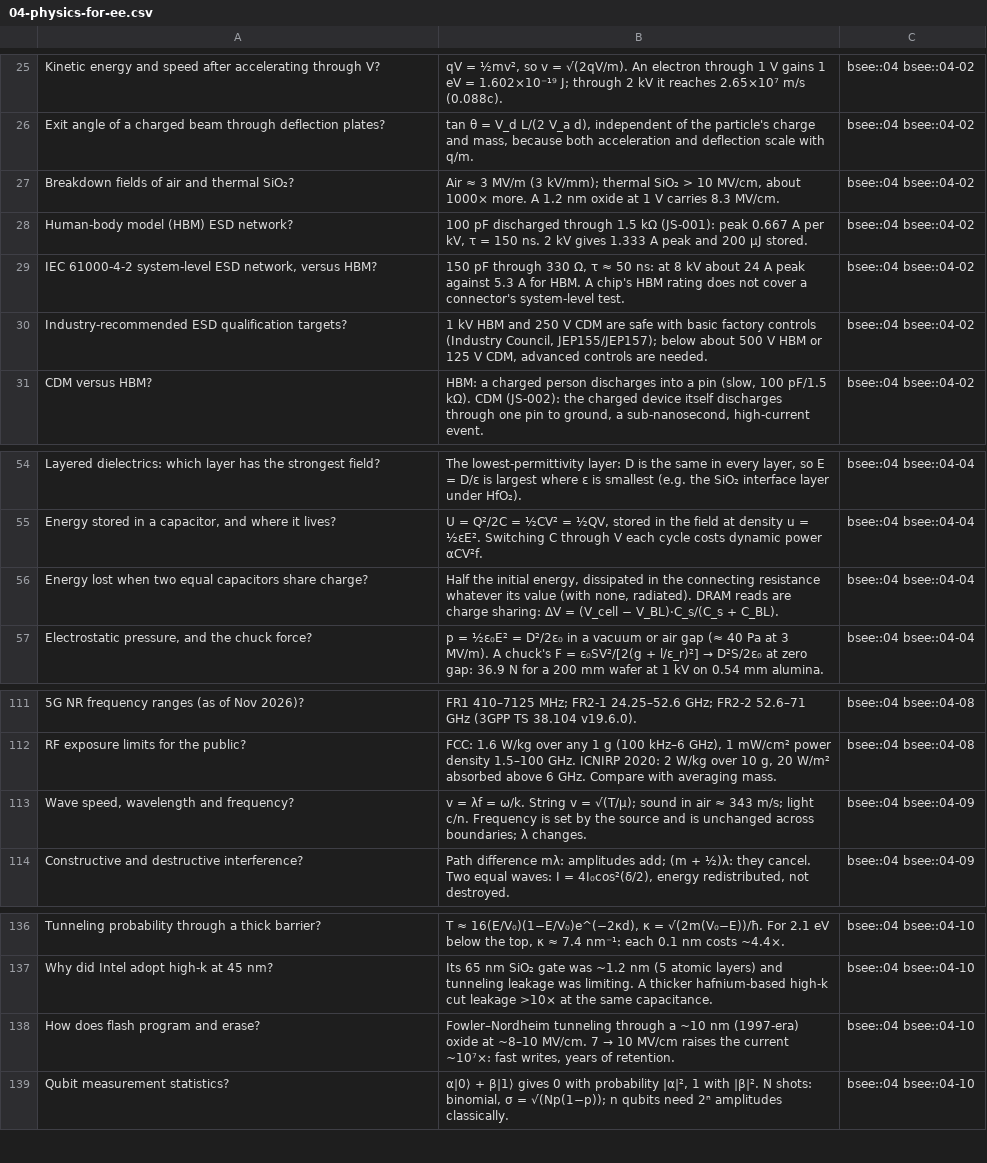
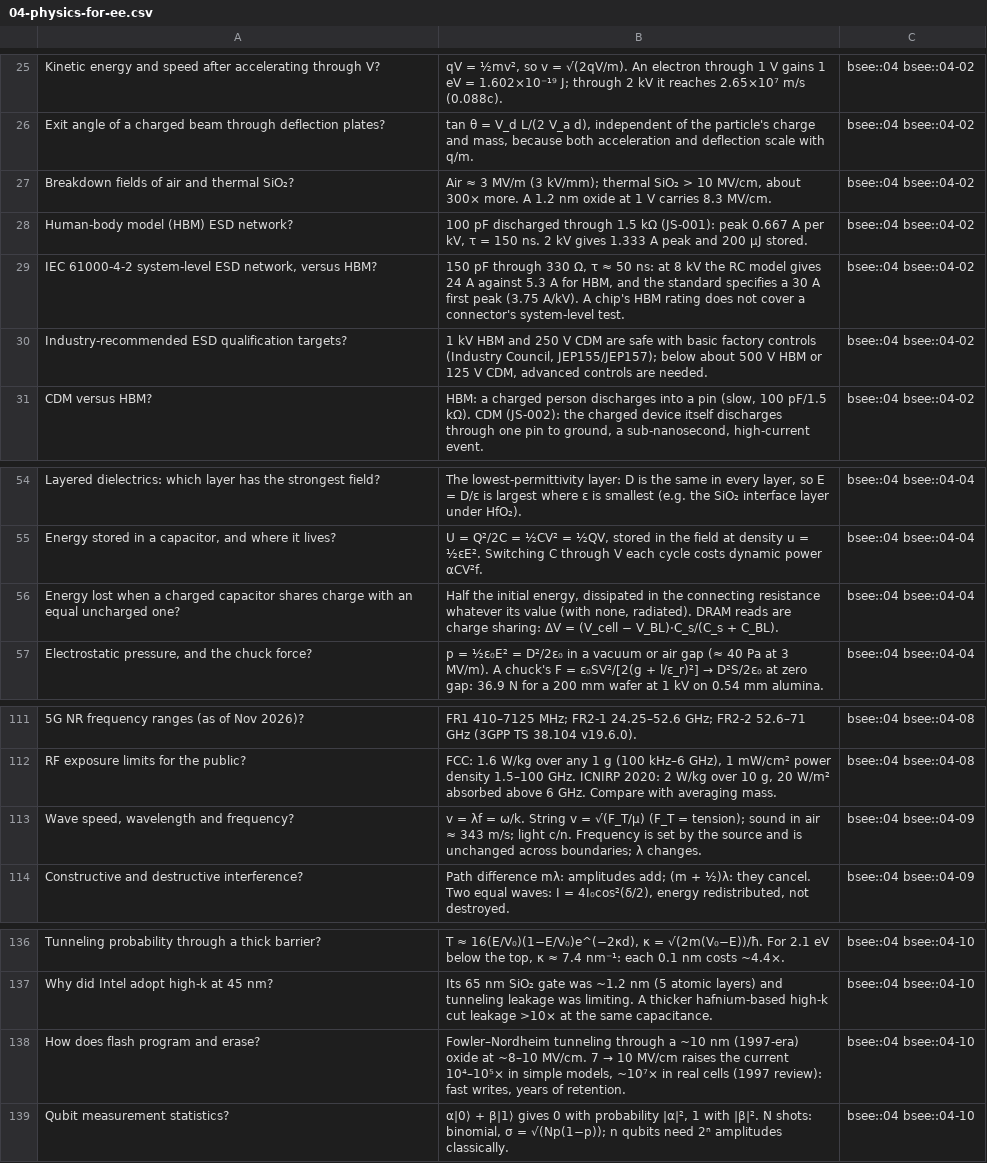
Before and after one commit to FrankHuang94/EE_database_claude, a CSV file: flashcards/04-physics-for-ee.csv, drawn as a sheet; only a part is shown, gaps mark what is left out.

```diff
--- a/flashcards/04-physics-for-ee.csv
+++ b/flashcards/04-physics-for-ee.csv
@@ -26,5 +26,5 @@
 "Exit angle of a charged beam through deflection plates?","tan θ = V_d L/(2 V_a d), independent of the particle's charge and mass, because both acceleration and deflection scale with q/m.",bsee::04 bsee::04-02
-"Breakdown fields of air and thermal SiO₂?","Air ≈ 3 MV/m (3 kV/mm); thermal SiO₂ > 10 MV/cm, about 1000× more. A 1.2 nm oxide at 1 V carries 8.3 MV/cm.",bsee::04 bsee::04-02
+"Breakdown fields of air and thermal SiO₂?","Air ≈ 3 MV/m (3 kV/mm); thermal SiO₂ > 10 MV/cm, about 300× more. A 1.2 nm oxide at 1 V carries 8.3 MV/cm.",bsee::04 bsee::04-02
 "Human-body model (HBM) ESD network?","100 pF discharged through 1.5 kΩ (JS-001): peak 0.667 A per kV, τ = 150 ns. 2 kV gives 1.333 A peak and 200 µJ stored.",bsee::04 bsee::04-02
-"IEC 61000-4-2 system-level ESD network, versus HBM?","150 pF through 330 Ω, τ ≈ 50 ns: at 8 kV about 24 A peak against 5.3 A for HBM. A chip's HBM rating does not cover a connector's system-level test.",bsee::04 bsee::04-02
+"IEC 61000-4-2 system-level ESD network, versus HBM?","150 pF through 330 Ω, τ ≈ 50 ns: at 8 kV the RC model gives 24 A against 5.3 A for HBM, and the standard specifies a 30 A first peak (3.75 A/kV). A chip's HBM rating does not cover a connector's system-level test.",bsee::04 bsee::04-02
 "Industry-recommended ESD qualification targets?","1 kV HBM and 250 V CDM are safe with basic factory controls (Industry Council, JEP155/JEP157); below about 500 V HBM or 125 V CDM, advanced controls are needed.",bsee::04 bsee::04-02
@@ -55,3 +55,3 @@
 "Energy stored in a capacitor, and where it lives?","U = Q²/2C = ½CV² = ½QV, stored in the field at density u = ½εE². Switching C through V each cycle costs dynamic power αCV²f.",bsee::04 bsee::04-04
-"Energy lost when two equal capacitors share charge?","Half the initial energy, dissipated in the connecting resistance whatever its value (with none, radiated). DRAM reads are charge sharing: ΔV = (V_cell − V_BL)·C_s/(C_s + C_BL).",bsee::04 bsee::04-04
+"Energy lost when a charged capacitor shares charge with an equal uncharged one?","Half the initial energy, dissipated in the connecting resistance whatever its value (with none, radiated). DRAM reads are charge sharing: ΔV = (V_cell − V_BL)·C_s/(C_s + C_BL).",bsee::04 bsee::04-04
 "Electrostatic pressure, and the chuck force?","p = ½ε₀E² = D²/2ε₀ in a vacuum or air gap (≈ 40 Pa at 3 MV/m). A chuck's F = ε₀SV²/[2(g + l/ε_r)²] → D²S/2ε₀ at zero gap: 36.9 N for a 200 mm wafer at 1 kV on 0.54 mm alumina.",bsee::04 bsee::04-04
@@ -112,3 +112,3 @@
 "RF exposure limits for the public?","FCC: 1.6 W/kg over any 1 g (100 kHz–6 GHz), 1 mW/cm² power density 1.5–100 GHz. ICNIRP 2020: 2 W/kg over 10 g, 20 W/m² absorbed above 6 GHz. Compare with averaging mass.",bsee::04 bsee::04-08
-"Wave speed, wavelength and frequency?","v = λf = ω/k. String v = √(T/µ); sound in air ≈ 343 m/s; light c/n. Frequency is set by the source and is unchanged across boundaries; λ changes.",bsee::04 bsee::04-09
+"Wave speed, wavelength and frequency?","v = λf = ω/k. String v = √(F_T/µ) (F_T = tension); sound in air ≈ 343 m/s; light c/n. Frequency is set by the source and is unchanged across boundaries; λ changes.",bsee::04 bsee::04-09
 "Constructive and destructive interference?","Path difference mλ: amplitudes add; (m + ½)λ: they cancel. Two equal waves: I = 4I₀cos²(δ/2), energy redistributed, not destroyed.",bsee::04 bsee::04-09
@@ -137,3 +137,3 @@
 "Why did Intel adopt high-k at 45 nm?","Its 65 nm SiO₂ gate was ~1.2 nm (5 atomic layers) and tunneling leakage was limiting. A thicker hafnium-based high-k cut leakage >10× at the same capacitance.",bsee::04 bsee::04-10
-"How does flash program and erase?","Fowler–Nordheim tunneling through a ~10 nm (1997-era) oxide at ~8–10 MV/cm. 7 → 10 MV/cm raises the current ~10⁷×: fast writes, years of retention.",bsee::04 bsee::04-10
+"How does flash program and erase?","Fowler–Nordheim tunneling through a ~10 nm (1997-era) oxide at ~8–10 MV/cm. 7 → 10 MV/cm raises the current 10⁴–10⁵× in simple models, ~10⁷× in real cells (1997 review): fast writes, years of retention.",bsee::04 bsee::04-10
 "Qubit measurement statistics?","α|0⟩ + β|1⟩ gives 0 with probability |α|², 1 with |β|². N shots: binomial, σ = √(Np(1−p)); n qubits need 2ⁿ amplitudes classically.",bsee::04 bsee::04-10
```
Also changed, not shown: 52 other files.
